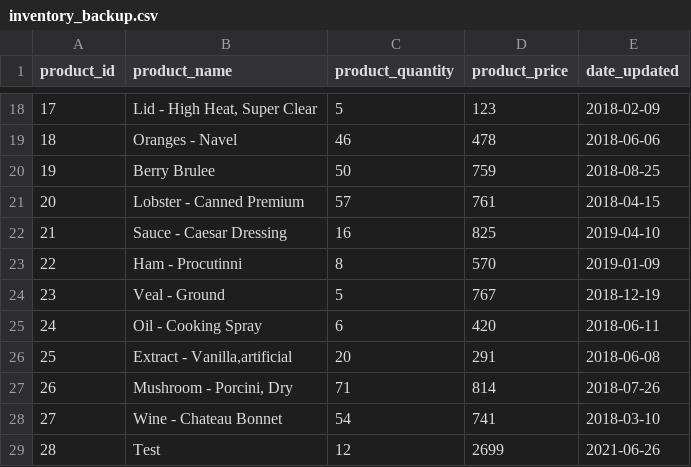
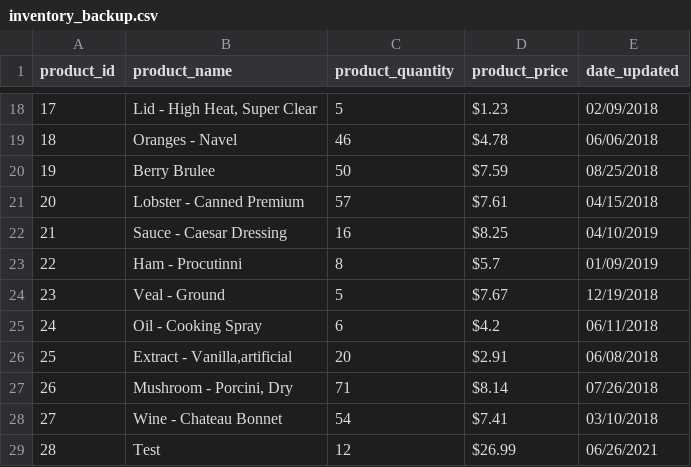
Before and after one commit to Jonesy90/Project-4-Store-Inventory-with_SQLAlchemy, a CSV file: inventory_backup.csv, drawn as a sheet; only a part is shown, gaps mark what is left out; the diff covers the shown part only.

```diff
--- a/inventory_backup.csv
+++ b/inventory_backup.csv
@@ -18,12 +18,12 @@ product_id,product_name,product_quantity,product_price,date_updated
-17,"Lid - High Heat, Super Clear",5,123,2018-02-09
-18,Oranges - Navel,46,478,2018-06-06
-19,Berry Brulee,50,759,2018-08-25
-20,Lobster - Canned Premium,57,761,2018-04-15
-21,Sauce - Caesar Dressing,16,825,2019-04-10
-22,Ham - Procutinni,8,570,2019-01-09
-23,Veal - Ground,5,767,2018-12-19
-24,Oil - Cooking Spray,6,420,2018-06-11
-25,"Extract - Vanilla,artificial",20,291,2018-06-08
-26,"Mushroom - Porcini, Dry",71,814,2018-07-26
-27,Wine - Chateau Bonnet,54,741,2018-03-10
-28,Test,12,2699,2021-06-26
+17,"Lid - High Heat, Super Clear",5,$1.23,02/09/2018
+18,Oranges - Navel,46,$4.78,06/06/2018
+19,Berry Brulee,50,$7.59,08/25/2018
+20,Lobster - Canned Premium,57,$7.61,04/15/2018
+21,Sauce - Caesar Dressing,16,$8.25,04/10/2019
+22,Ham - Procutinni,8,$5.7,01/09/2019
+23,Veal - Ground,5,$7.67,12/19/2018
+24,Oil - Cooking Spray,6,$4.2,06/11/2018
+25,"Extract - Vanilla,artificial",20,$2.91,06/08/2018
+26,"Mushroom - Porcini, Dry",71,$8.14,07/26/2018
+27,Wine - Chateau Bonnet,54,$7.41,03/10/2018
+28,Test,12,$26.99,06/26/2021
```
Also changed, not shown: 32 edited cells elsewhere in this file, 1 other file.
